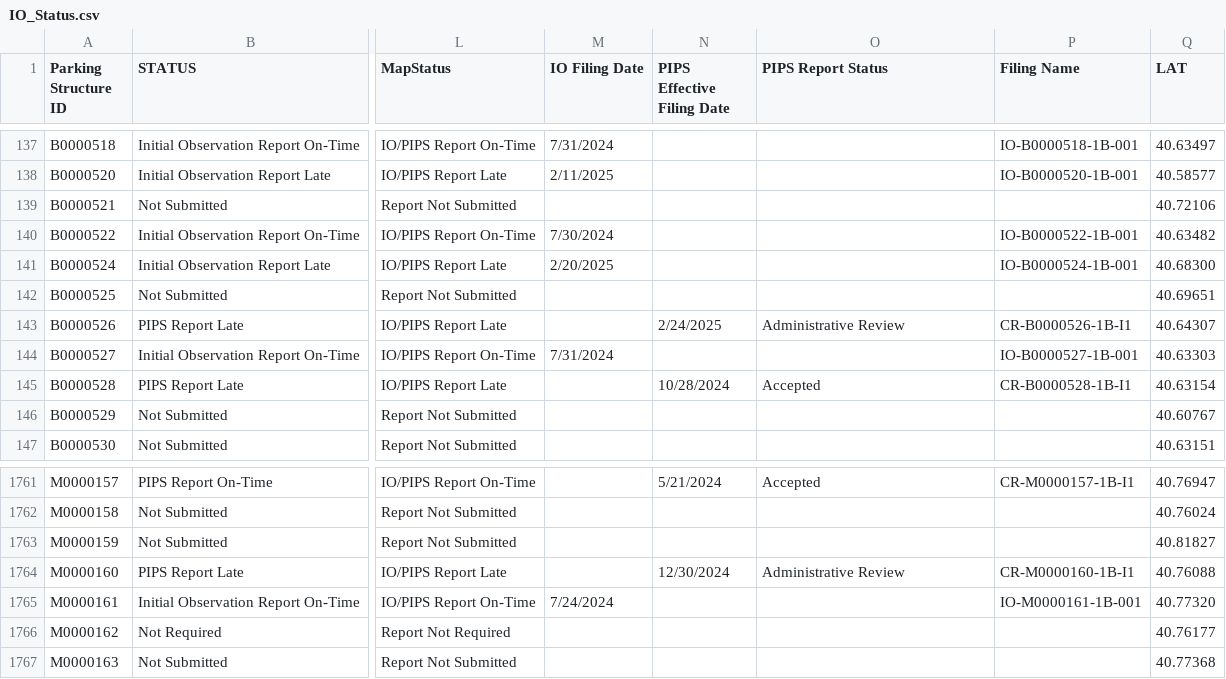
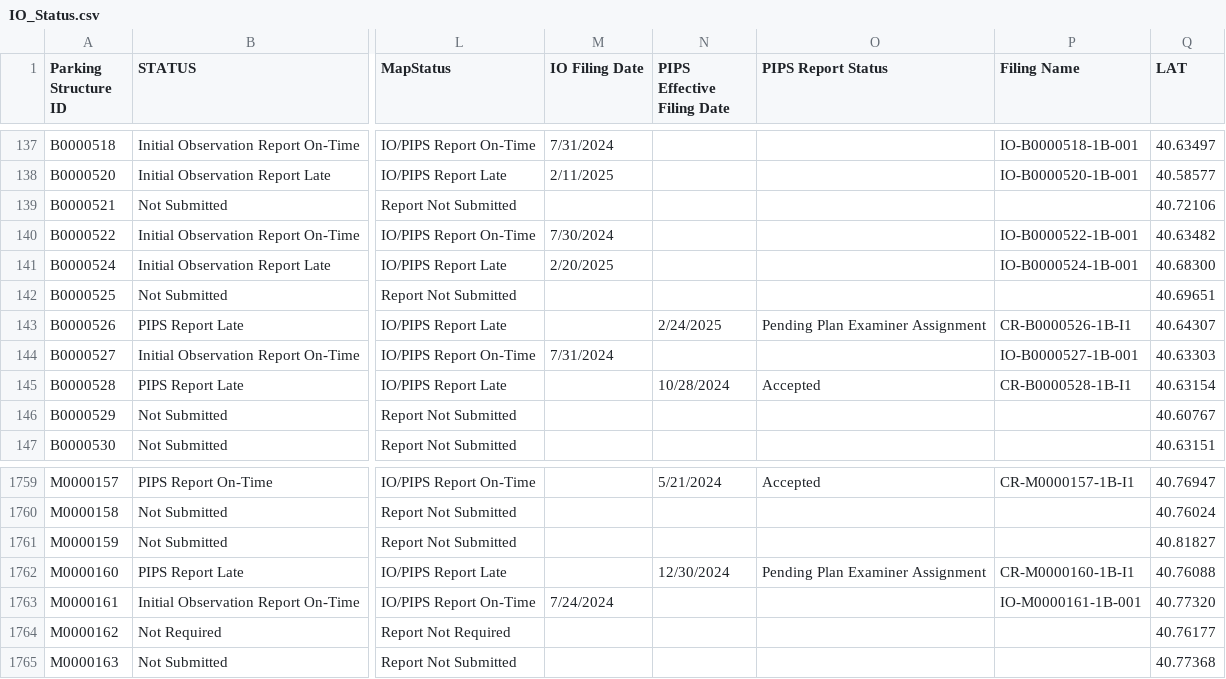
Before and after one commit to NYCDOB/ParkingStructures_InitialObservationReports, a CSV file: data/IO_Status.csv, drawn as a sheet; only a part is shown, gaps mark what is left out; addresses are those after the commit; the diff covers the shown part only; the diff names each change by its address in the sheet, - before the commit and + after, or states it on an @@ line.

```diff
--- a/data/IO_Status.csv
+++ b/data/IO_Status.csv
-O143 (PIPS Report Status): Administrative Review
+O143 (PIPS Report Status): Pending Plan Examiner Assignment
-O1762 (PIPS Report Status): Administrative Review
+O1762 (PIPS Report Status): Pending Plan Examiner Assignment
```
Also changed, not shown: 9 removed rows and 12 edited cells elsewhere in this file.
